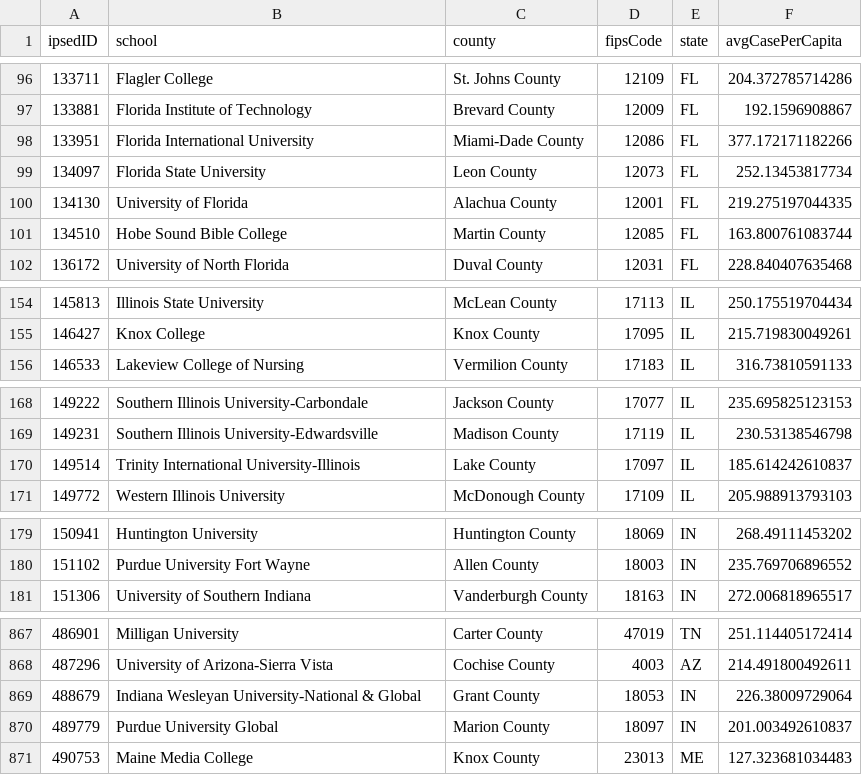
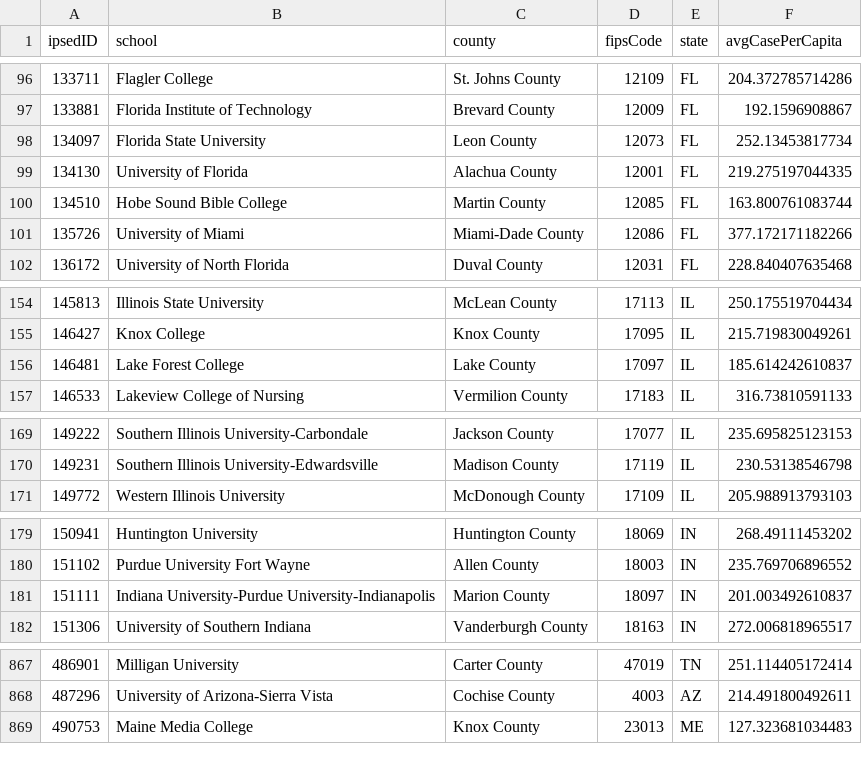
Before and after one commit to CLTodd/Stat461Final, a CSV file: Data/mergedTrimmed.csv, drawn as a sheet; only a part is shown, gaps mark what is left out; the diff covers the shown part only.

Commit message:
removed international and global campuses, updated everything else accordingly

```diff
--- a/Data/mergedTrimmed.csv
+++ b/Data/mergedTrimmed.csv
@@ -97,3 +97,2 @@ ipsedID,school,county,fipsCode,state,avgCasePerCapita
 133881,Florida Institute of Technology,Brevard County,12009,FL,192.1596908867
-133951,Florida International University,Miami-Dade County,12086,FL,377.172171182266
 134097,Florida State University,Leon County,12073,FL,252.13453817734
@@ -101,2 +100,3 @@ ipsedID,school,county,fipsCode,state,avgCasePerCapita
 134510,Hobe Sound Bible College,Martin County,12085,FL,163.800761083744
+135726,University of Miami,Miami-Dade County,12086,FL,377.172171182266
 136172,University of North Florida,Duval County,12031,FL,228.840407635468
@@ -155,2 +155,3 @@ ipsedID,school,county,fipsCode,state,avgCasePerCapita
 146427,Knox College,Knox County,17095,IL,215.719830049261
+146481,Lake Forest College,Lake County,17097,IL,185.614242610837
 146533,Lakeview College of Nursing,Vermilion County,17183,IL,316.73810591133
@@ -169,3 +170,2 @@ ipsedID,school,county,fipsCode,state,avgCasePerCapita
 149231,Southern Illinois University-Edwardsville,Madison County,17119,IL,230.53138546798
-149514,Trinity International University-Illinois,Lake County,17097,IL,185.614242610837
 149772,Western Illinois University,McDonough County,17109,IL,205.988913793103
@@ -180,2 +180,3 @@ ipsedID,school,county,fipsCode,state,avgCasePerCapita
 151102,Purdue University Fort Wayne,Allen County,18003,IN,235.769706896552
+151111,Indiana University-Purdue University-Indianapolis,Marion County,18097,IN,201.003492610837
 151306,University of Southern Indiana,Vanderburgh County,18163,IN,272.006818965517
@@ -868,4 +868,2 @@ ipsedID,school,county,fipsCode,state,avgCasePerCapita
 487296,University of Arizona-Sierra Vista,Cochise County,4003,AZ,214.491800492611
-488679,Indiana Wesleyan University-National & Global,Grant County,18053,IN,226.38009729064
-489779,Purdue University Global,Marion County,18097,IN,201.003492610837
 490753,Maine Media College,Knox County,23013,ME,127.323681034483
```
Also changed, not shown: 2 added rows, 3 removed rows and 2 edited cells elsewhere in this file, Data/mergedTrimmedSample.csv, Data/mergedUnverified.csv, 9 other files.
